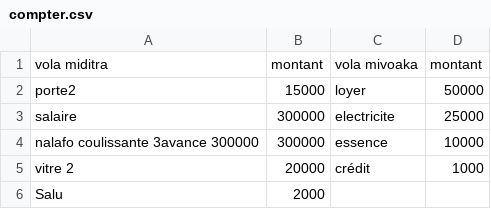
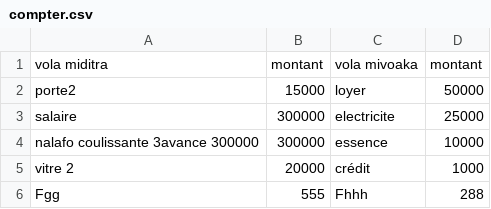
Before and after one commit to Anja200503/mdftxt, a CSV file: compter.csv, drawn as a sheet; removed rows and columns are numbered as before the commit, all else as after; the diff names each change by its address in the sheet, - before the commit and + after, or states it on an @@ line.

Commit message:
Update CSV via interface

```diff
--- a/compter.csv
+++ b/compter.csv
-row 6: Salu | 2000
+row 6: Fgg | 555 | Fhhh | 288
```
